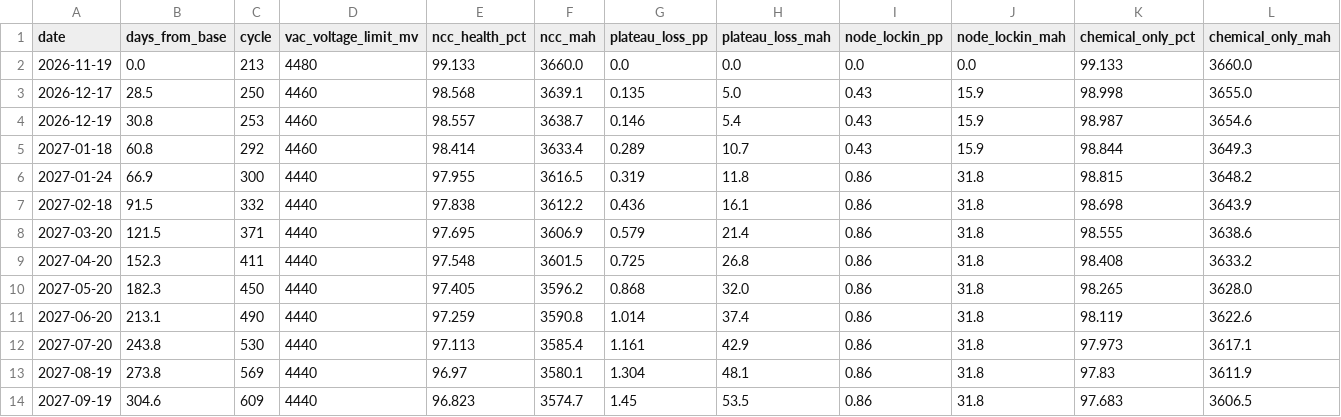
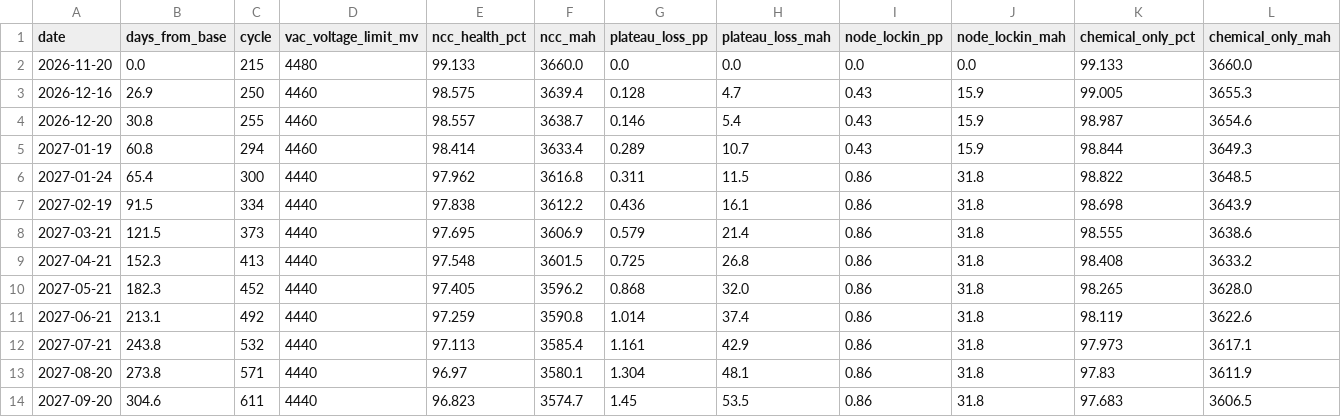
Before and after one commit to Savues/apple-device-metrics, a CSV file: docs/iphone17-forecast.csv, drawn as a sheet; only a part is shown; removed rows and columns are numbered as before the commit, all else as after; rows hold the shown columns only; the diff covers the shown part only; the diff names each change by its address in the sheet, - before the commit and + after, or states it on an @@ line.

```diff
--- a/docs/iphone17-forecast.csv
+++ b/docs/iphone17-forecast.csv
-A2 (date): 2026-11-19
+A2 (date): 2026-11-20
-C2 (cycle): 213
+C2 (cycle): 215
-row 3: 2026-12-17 | 28.5 | 250 | 4460 | 98.568 | 3639.1 | 0.135 | 5.0 | 0.43 | 15.9 | 98.998 | 3655.0
+row 3: 2026-12-16 | 26.9 | 250 | 4460 | 98.575 | 3639.4 | 0.128 | 4.7 | 0.43 | 15.9 | 99.005 | 3655.3
-A4 (date): 2026-12-19
+A4 (date): 2026-12-20
-C4 (cycle): 253
+C4 (cycle): 255
-A5 (date): 2027-01-18
+A5 (date): 2027-01-19
-C5 (cycle): 292
+C5 (cycle): 294
-B6 (days_from_base): 66.9
+B6 (days_from_base): 65.4
-E6 (ncc_health_pct): 97.955
+E6 (ncc_health_pct): 97.962
-F6 (ncc_mah): 3616.5
+F6 (ncc_mah): 3616.8
-G6 (plateau_loss_pp): 0.319
+G6 (plateau_loss_pp): 0.311
-H6 (plateau_loss_mah): 11.8
+H6 (plateau_loss_mah): 11.5
-K6 (chemical_only_pct): 98.815
+K6 (chemical_only_pct): 98.822
-L6 (chemical_only_mah): 3648.2
+L6 (chemical_only_mah): 3648.5
-A7 (date): 2027-02-18
+A7 (date): 2027-02-19
-C7 (cycle): 332
+C7 (cycle): 334
-A8 (date): 2027-03-20
+A8 (date): 2027-03-21
-C8 (cycle): 371
+C8 (cycle): 373
-A9 (date): 2027-04-20
+A9 (date): 2027-04-21
-C9 (cycle): 411
+C9 (cycle): 413
-A10 (date): 2027-05-20
+A10 (date): 2027-05-21
-C10 (cycle): 450
+C10 (cycle): 452
-A11 (date): 2027-06-20
+A11 (date): 2027-06-21
-C11 (cycle): 490
+C11 (cycle): 492
-A12 (date): 2027-07-20
+A12 (date): 2027-07-21
-C12 (cycle): 530
+C12 (cycle): 532
-A13 (date): 2027-08-19
+A13 (date): 2027-08-20
-C13 (cycle): 569
+C13 (cycle): 571
-A14 (date): 2027-09-19
+A14 (date): 2027-09-20
-C14 (cycle): 609
+C14 (cycle): 611
```
Also changed, not shown: 1 added row, 1 removed row and 44 edited cells elsewhere in this file, devices/iphone-01/analytics-timeline.csv, 21 other files.
